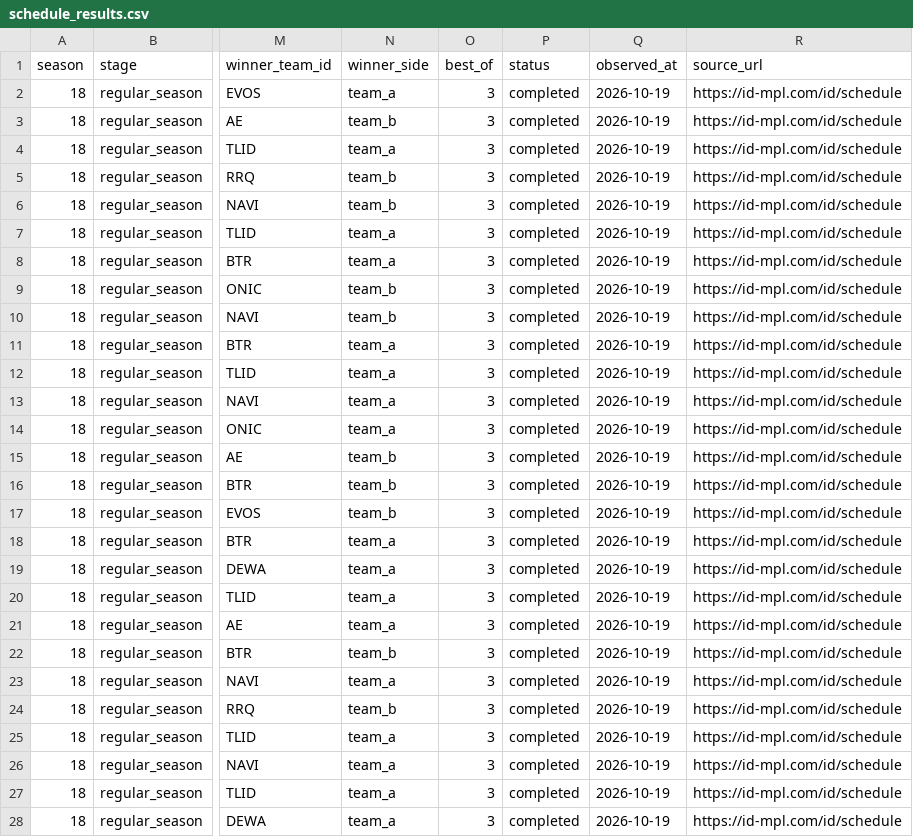
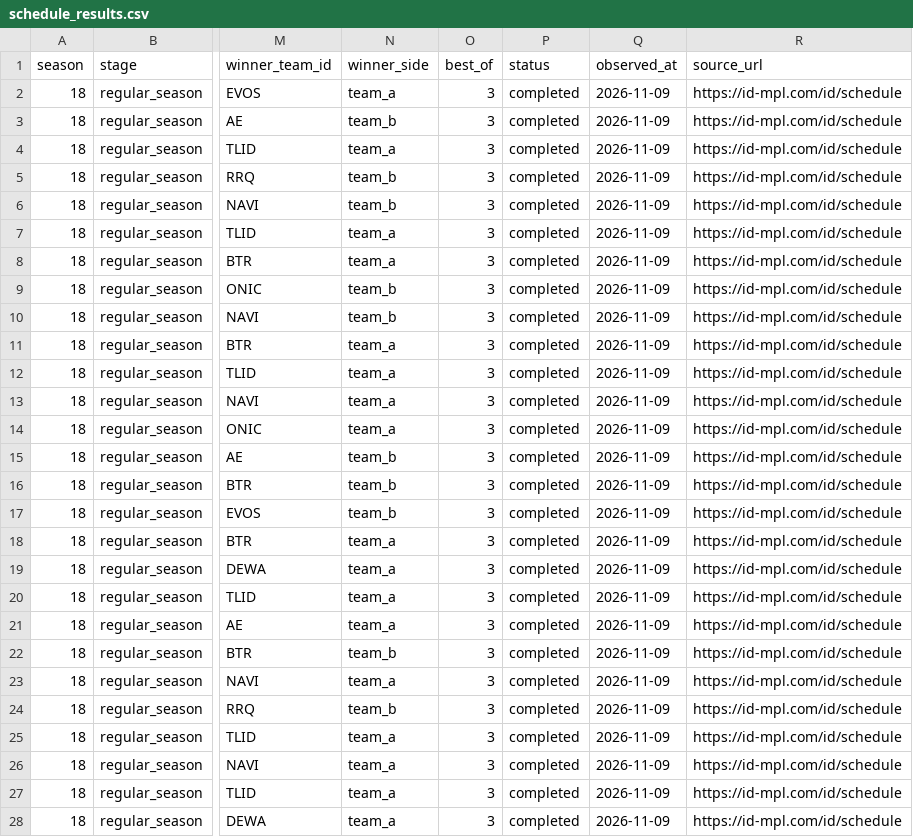
Before and after one commit to febrian2104/prediksi-juara-mpl-id-s18, a CSV file: data/season18/schedule_results.csv, drawn as a sheet; only a part is shown, gaps mark what is left out; the diff covers the shown part only; the diff names each change by its address in the sheet, - before the commit and + after, or states it on an @@ line.

```diff
--- a/data/season18/schedule_results.csv
+++ b/data/season18/schedule_results.csv
-Q2:Q28 (observed_at): 2026-10-19
+Q2:Q28 (observed_at): 2026-11-09
```
Also changed, not shown: 45 edited cells elsewhere in this file, data/season18/playoff_schedule_results.csv, data/season18/rosters.csv, 34 other files.
